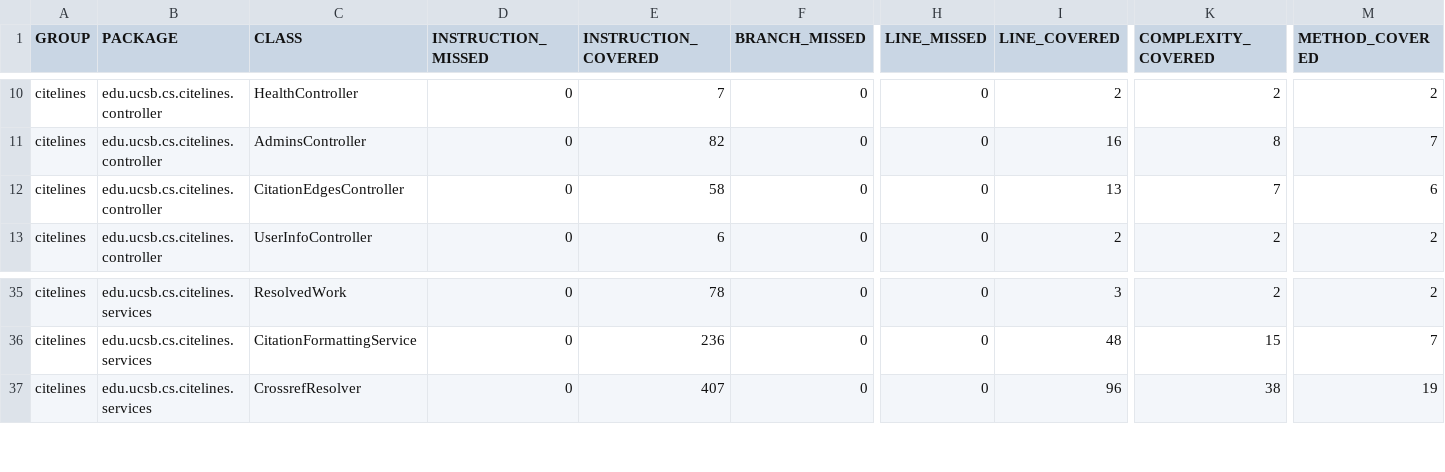
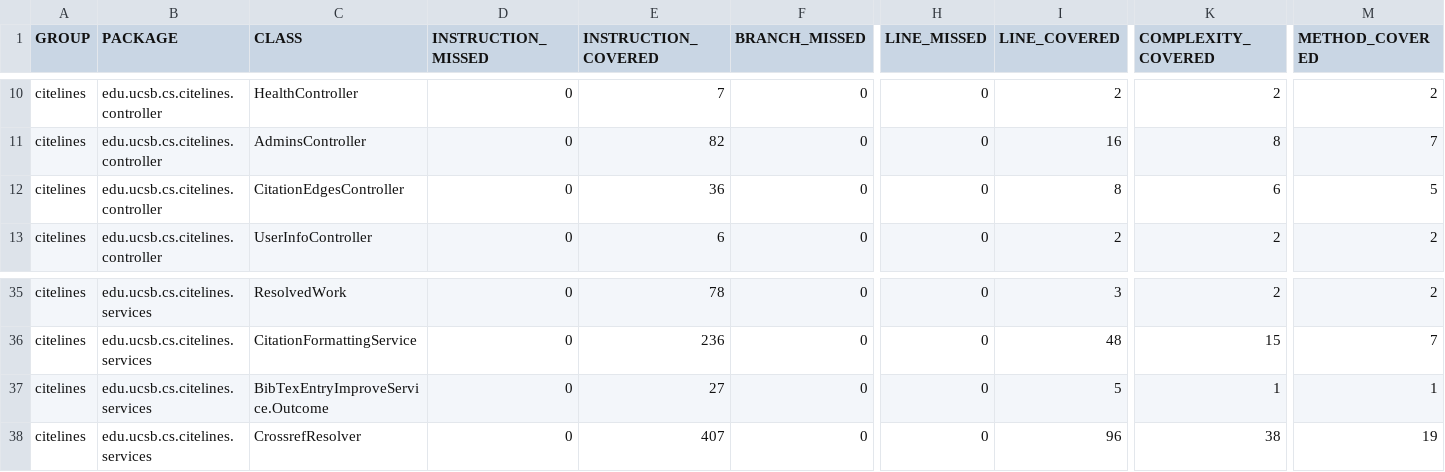
Before and after one commit to ucsb-cs156/proj-citelines, a CSV file: jacoco/jacoco.csv, drawn as a sheet; only a part is shown, gaps mark what is left out; rows hold the shown columns only; the diff covers the shown part only; the diff names each change by its address in the sheet, - before the commit and + after, or states it on an @@ line.

Commit message:
Deploying to gh-pages from @ ucsb-cs156/proj-citelines@c0df6ac013a0bcd0fa1417071999a09edf894418 🚀

```diff
--- a/jacoco/jacoco.csv
+++ b/jacoco/jacoco.csv
-E12 (INSTRUCTION_COVERED): 58
+E12 (INSTRUCTION_COVERED): 36
-I12 (LINE_COVERED): 13
+I12 (LINE_COVERED): 8
-K12 (COMPLEXITY_COVERED): 7
+K12 (COMPLEXITY_COVERED): 6
-M12 (METHOD_COVERED): 6
+M12 (METHOD_COVERED): 5
+row 37: citelines | edu.ucsb.cs.citelines.services | BibTexEntryImproveService.Outcome | 0 | 27 | 0 | 0 | 5 | 1 | 1
```
Also changed, not shown: 3 added rows, 2 removed rows and 11 edited cells elsewhere in this file, 27 other files.
